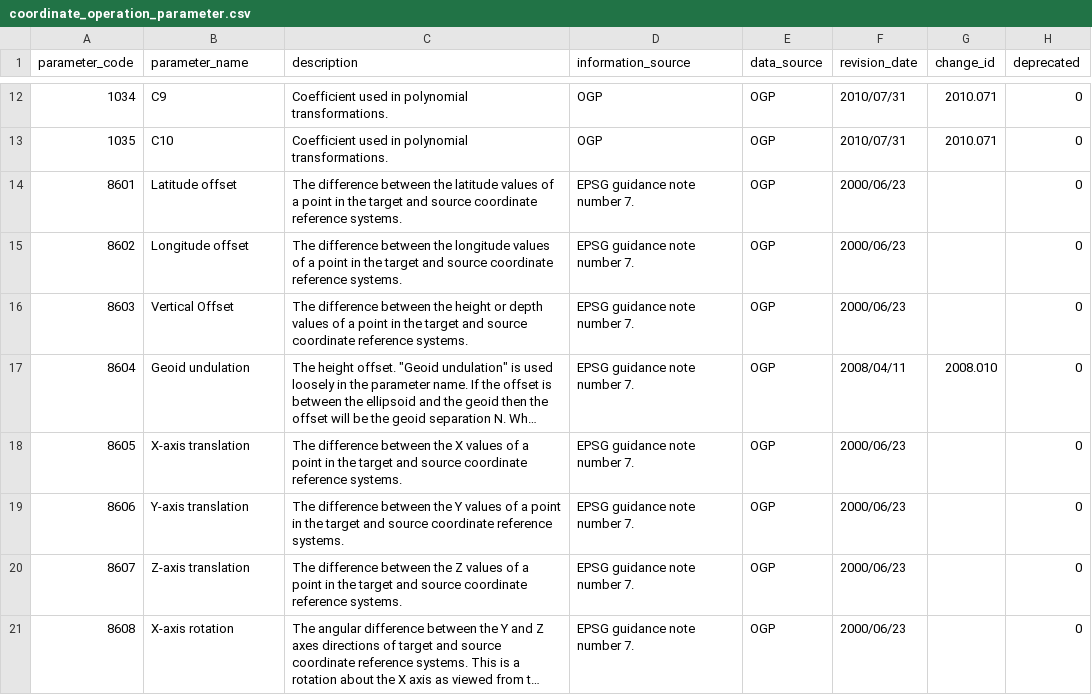
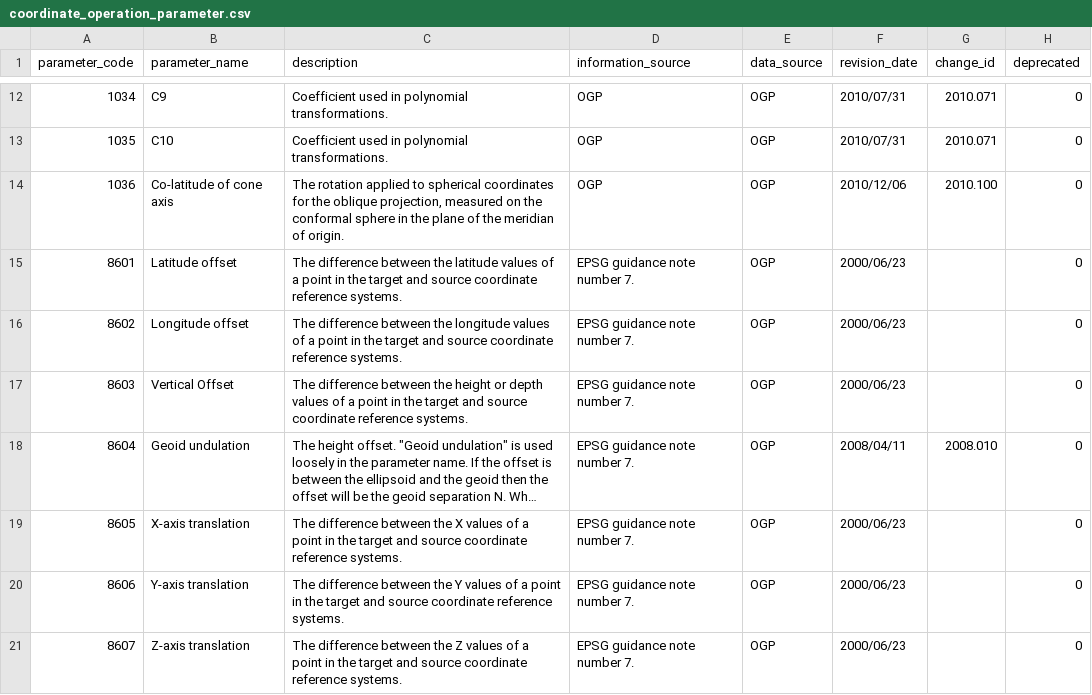
Before and after one commit to miurahr/libgeotiff, a CSV file: csv/coordinate_operation_parameter.csv, drawn as a sheet; only a part is shown, gaps mark what is left out; the shorter side is filled out with more unchanged rows; long unchanged cells end in …; the diff names each change by its address in the sheet, - before the commit and + after, or states it on an @@ line.

```diff
--- a/csv/coordinate_operation_parameter.csv
+++ b/csv/coordinate_operation_parameter.csv
+row 14: 1036 | Co-latitude of cone axis | The rotation applied to spherical coordinates for the oblique projection, measured on the conformal sphere in the plane of the meridian of origin. | OGP | OGP | 2010/12/06 | 2010.100 | 0
```
Also changed, not shown: csv/coordinate_operation_method.csv, csv/datum_shift.csv, 14 other files.
